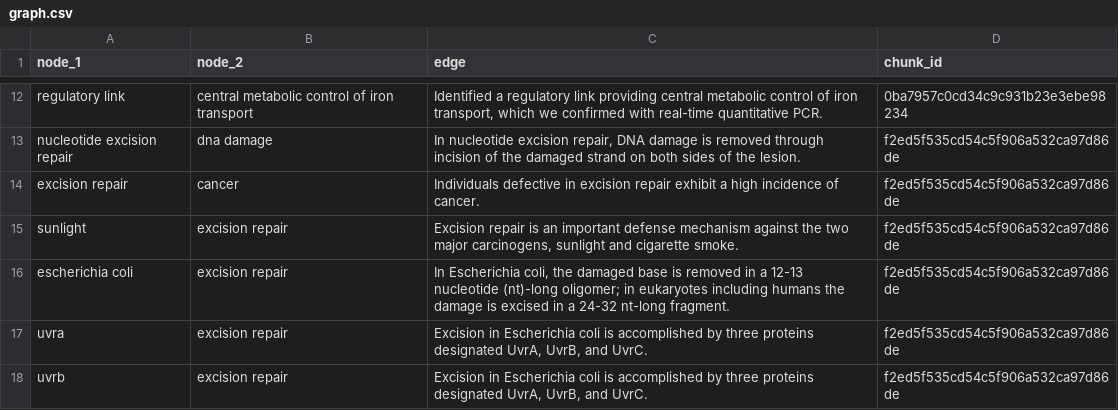
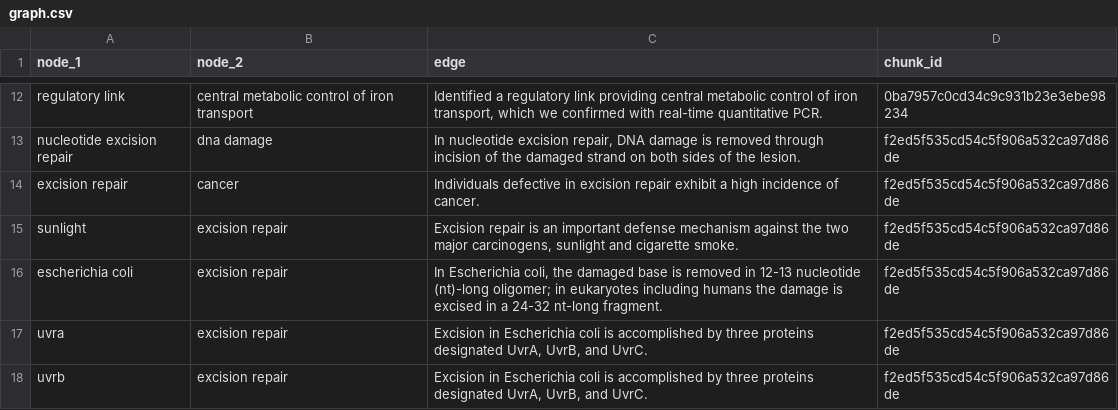
Before and after one commit to tobijen/DS_LOD_and_Knowledge_Graphs_2023_Tobias_Jennert_Melanie_Ullrich, a CSV file: data/abstract_output/graph.csv, drawn as a sheet; only a part is shown, gaps mark what is left out.

Commit message:
- cleaned data

```diff
--- a/data/abstract_output/graph.csv
+++ b/data/abstract_output/graph.csv
@@ -15,3 +15,3 @@ excision repair|cancer|Individuals defective in excision repair exhibit a high i
 sunlight|excision repair|Excision repair is an important defense mechanism against the two major carcinogens, sunlight and cigarette smoke.|f2ed5f535cd54c5f906a532ca97d86de
-escherichia coli|excision repair|In Escherichia coli, the damaged base is removed in a 12-13 nucleotide (nt)-long oligomer; in eukaryotes including humans the damage is excised in a 24-32 nt-long fragment.|f2ed5f535cd54c5f906a532ca97d86de
+escherichia coli|excision repair|In Escherichia coli, the damaged base is removed in 12-13 nucleotide (nt)-long oligomer; in eukaryotes including humans the damage is excised in a 24-32 nt-long fragment.|f2ed5f535cd54c5f906a532ca97d86de
 uvra|excision repair|Excision in Escherichia coli is accomplished by three proteins designated UvrA, UvrB, and UvrC.|f2ed5f535cd54c5f906a532ca97d86de
```
Also changed, not shown: data/abstract_output/chunks.csv, data/abstract_output/graph_processed.csv, 4 other files.
